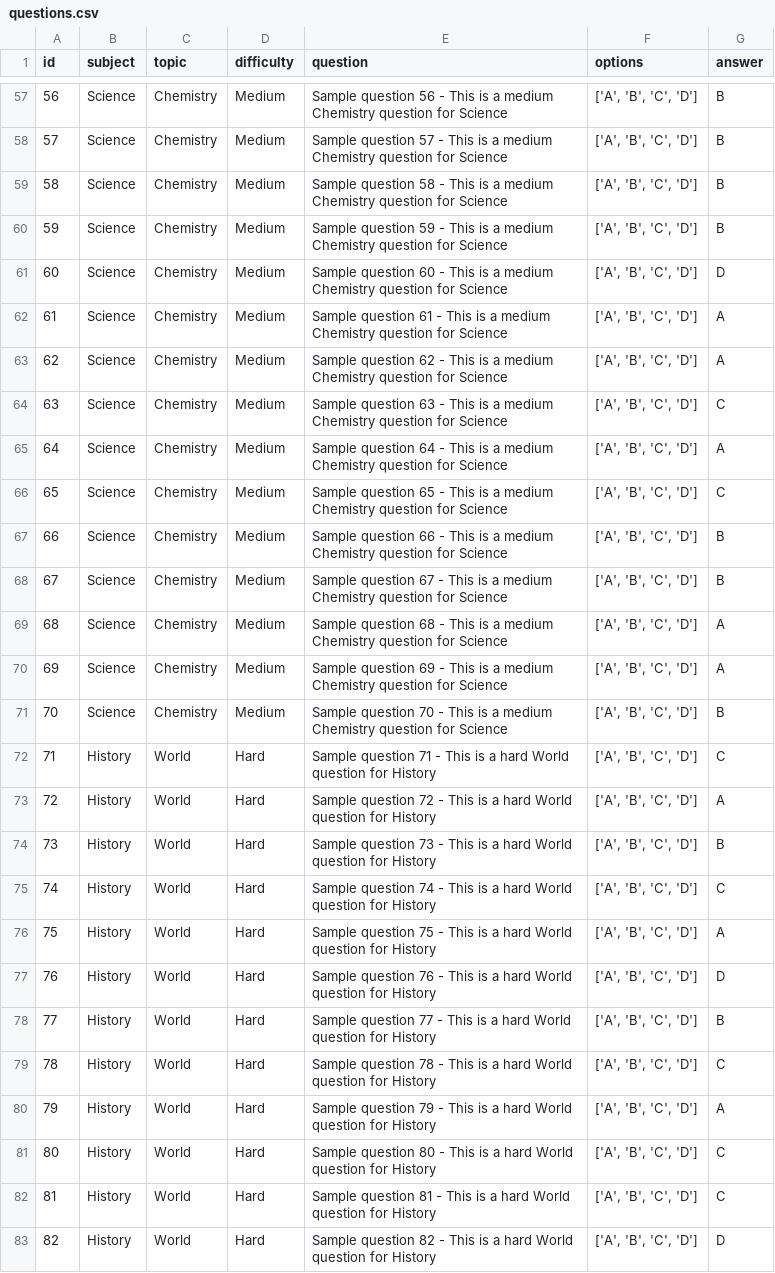
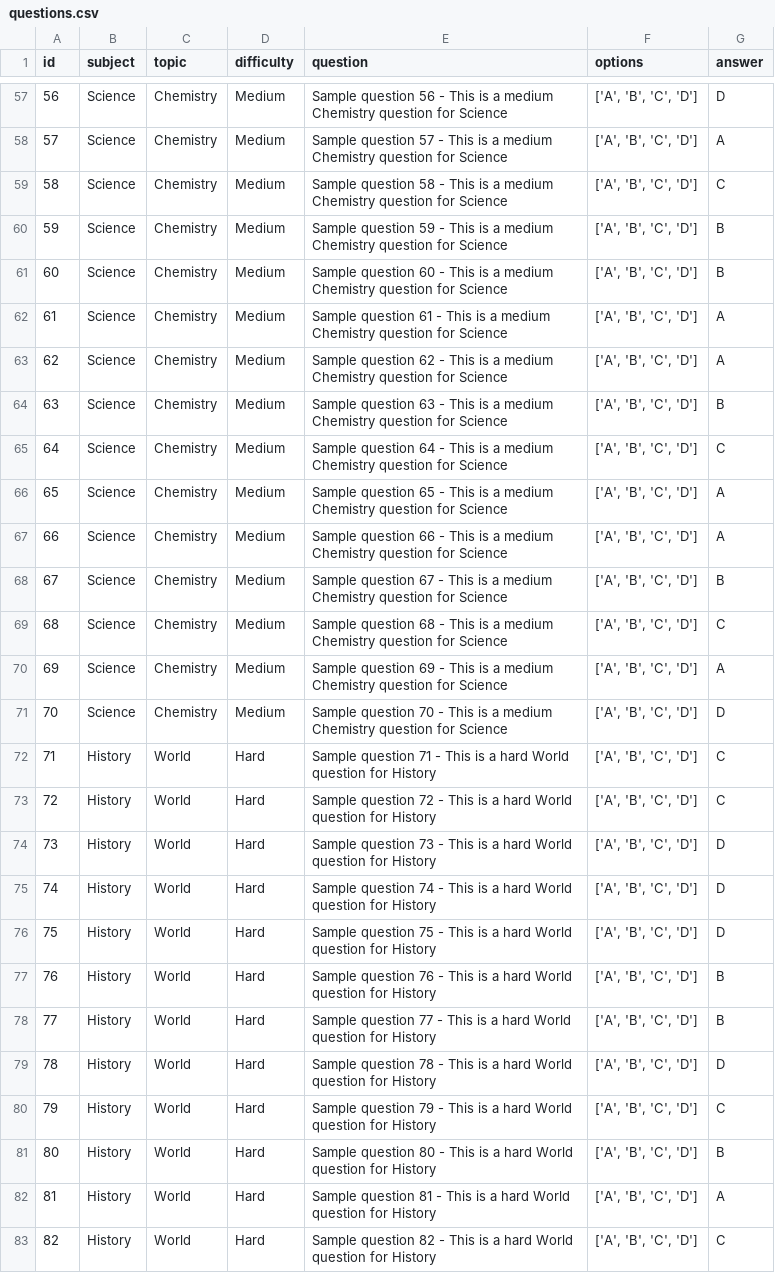
Before and after one commit to PRITAM-TU/EDUPLAY, a CSV file: questions.csv, drawn as a sheet; only a part is shown, gaps mark what is left out; the diff covers the shown part only.

```diff
--- a/questions.csv
+++ b/questions.csv
@@ -57,27 +57,27 @@ id,subject,topic,difficulty,question,options,answer
-56,Science,Chemistry,Medium,Sample question 56 - This is a medium Chemistry question for Science,"['A', 'B', 'C', 'D']",B
-57,Science,Chemistry,Medium,Sample question 57 - This is a medium Chemistry question for Science,"['A', 'B', 'C', 'D']",B
-58,Science,Chemistry,Medium,Sample question 58 - This is a medium Chemistry question for Science,"['A', 'B', 'C', 'D']",B
+56,Science,Chemistry,Medium,Sample question 56 - This is a medium Chemistry question for Science,"['A', 'B', 'C', 'D']",D
+57,Science,Chemistry,Medium,Sample question 57 - This is a medium Chemistry question for Science,"['A', 'B', 'C', 'D']",A
+58,Science,Chemistry,Medium,Sample question 58 - This is a medium Chemistry question for Science,"['A', 'B', 'C', 'D']",C
 59,Science,Chemistry,Medium,Sample question 59 - This is a medium Chemistry question for Science,"['A', 'B', 'C', 'D']",B
-60,Science,Chemistry,Medium,Sample question 60 - This is a medium Chemistry question for Science,"['A', 'B', 'C', 'D']",D
+60,Science,Chemistry,Medium,Sample question 60 - This is a medium Chemistry question for Science,"['A', 'B', 'C', 'D']",B
 61,Science,Chemistry,Medium,Sample question 61 - This is a medium Chemistry question for Science,"['A', 'B', 'C', 'D']",A
 62,Science,Chemistry,Medium,Sample question 62 - This is a medium Chemistry question for Science,"['A', 'B', 'C', 'D']",A
-63,Science,Chemistry,Medium,Sample question 63 - This is a medium Chemistry question for Science,"['A', 'B', 'C', 'D']",C
-64,Science,Chemistry,Medium,Sample question 64 - This is a medium Chemistry question for Science,"['A', 'B', 'C', 'D']",A
-65,Science,Chemistry,Medium,Sample question 65 - This is a medium Chemistry question for Science,"['A', 'B', 'C', 'D']",C
-66,Science,Chemistry,Medium,Sample question 66 - This is a medium Chemistry question for Science,"['A', 'B', 'C', 'D']",B
+63,Science,Chemistry,Medium,Sample question 63 - This is a medium Chemistry question for Science,"['A', 'B', 'C', 'D']",B
+64,Science,Chemistry,Medium,Sample question 64 - This is a medium Chemistry question for Science,"['A', 'B', 'C', 'D']",C
+65,Science,Chemistry,Medium,Sample question 65 - This is a medium Chemistry question for Science,"['A', 'B', 'C', 'D']",A
+66,Science,Chemistry,Medium,Sample question 66 - This is a medium Chemistry question for Science,"['A', 'B', 'C', 'D']",A
 67,Science,Chemistry,Medium,Sample question 67 - This is a medium Chemistry question for Science,"['A', 'B', 'C', 'D']",B
-68,Science,Chemistry,Medium,Sample question 68 - This is a medium Chemistry question for Science,"['A', 'B', 'C', 'D']",A
+68,Science,Chemistry,Medium,Sample question 68 - This is a medium Chemistry question for Science,"['A', 'B', 'C', 'D']",C
 69,Science,Chemistry,Medium,Sample question 69 - This is a medium Chemistry question for Science,"['A', 'B', 'C', 'D']",A
-70,Science,Chemistry,Medium,Sample question 70 - This is a medium Chemistry question for Science,"['A', 'B', 'C', 'D']",B
+70,Science,Chemistry,Medium,Sample question 70 - This is a medium Chemistry question for Science,"['A', 'B', 'C', 'D']",D
 71,History,World,Hard,Sample question 71 - This is a hard World question for History,"['A', 'B', 'C', 'D']",C
-72,History,World,Hard,Sample question 72 - This is a hard World question for History,"['A', 'B', 'C', 'D']",A
-73,History,World,Hard,Sample question 73 - This is a hard World question for History,"['A', 'B', 'C', 'D']",B
-74,History,World,Hard,Sample question 74 - This is a hard World question for History,"['A', 'B', 'C', 'D']",C
-75,History,World,Hard,Sample question 75 - This is a hard World question for History,"['A', 'B', 'C', 'D']",A
-76,History,World,Hard,Sample question 76 - This is a hard World question for History,"['A', 'B', 'C', 'D']",D
+72,History,World,Hard,Sample question 72 - This is a hard World question for History,"['A', 'B', 'C', 'D']",C
+73,History,World,Hard,Sample question 73 - This is a hard World question for History,"['A', 'B', 'C', 'D']",D
+74,History,World,Hard,Sample question 74 - This is a hard World question for History,"['A', 'B', 'C', 'D']",D
+75,History,World,Hard,Sample question 75 - This is a hard World question for History,"['A', 'B', 'C', 'D']",D
+76,History,World,Hard,Sample question 76 - This is a hard World question for History,"['A', 'B', 'C', 'D']",B
 77,History,World,Hard,Sample question 77 - This is a hard World question for History,"['A', 'B', 'C', 'D']",B
-78,History,World,Hard,Sample question 78 - This is a hard World question for History,"['A', 'B', 'C', 'D']",C
-79,History,World,Hard,Sample question 79 - This is a hard World question for History,"['A', 'B', 'C', 'D']",A
-80,History,World,Hard,Sample question 80 - This is a hard World question for History,"['A', 'B', 'C', 'D']",C
-81,History,World,Hard,Sample question 81 - This is a hard World question for History,"['A', 'B', 'C', 'D']",C
-82,History,World,Hard,Sample question 82 - This is a hard World question for History,"['A', 'B', 'C', 'D']",D
+78,History,World,Hard,Sample question 78 - This is a hard World question for History,"['A', 'B', 'C', 'D']",D
+79,History,World,Hard,Sample question 79 - This is a hard World question for History,"['A', 'B', 'C', 'D']",C
+80,History,World,Hard,Sample question 80 - This is a hard World question for History,"['A', 'B', 'C', 'D']",B
+81,History,World,Hard,Sample question 81 - This is a hard World question for History,"['A', 'B', 'C', 'D']",A
+82,History,World,Hard,Sample question 82 - This is a hard World question for History,"['A', 'B', 'C', 'D']",C
```
Also changed, not shown: 52 edited cells elsewhere in this file, 6 other files.
